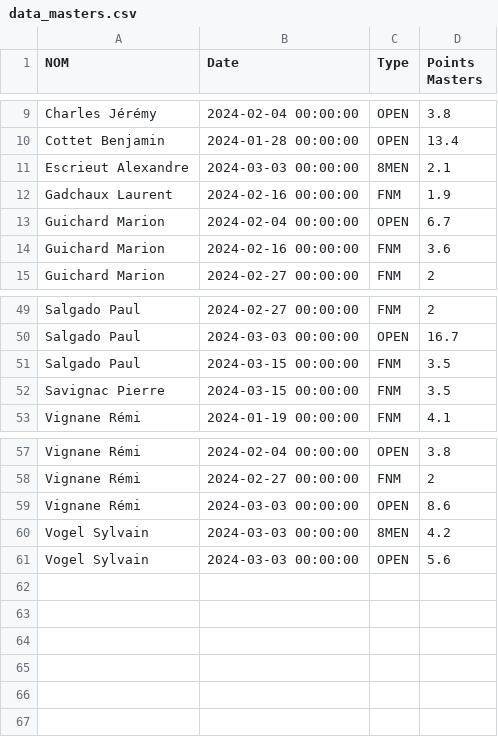
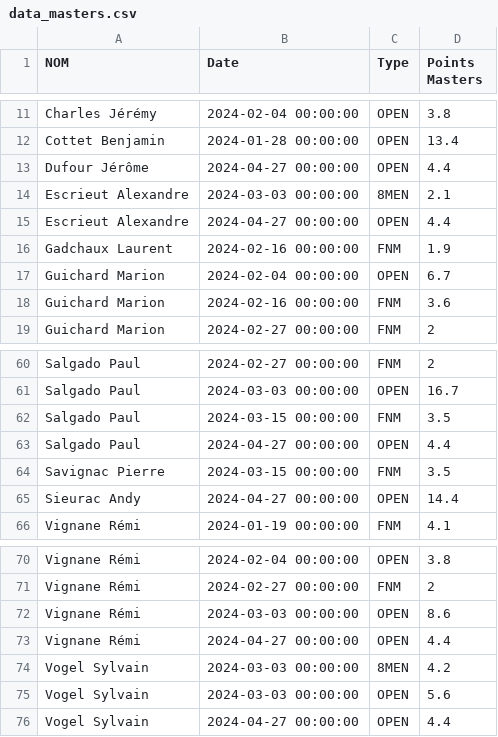
Before and after one commit to xennio29/MCB, a CSV file: src/assets/data_masters.csv, drawn as a sheet; only a part is shown, gaps mark what is left out; the diff covers the shown part only; the diff names each change by its address in the sheet, - before the commit and + after, or states it on an @@ line.

```diff
--- a/src/assets/data_masters.csv
+++ b/src/assets/data_masters.csv
+row 13: Dufour Jérôme | 2024-04-27 00:00:00 | OPEN | 4.4
+row 15: Escrieut Alexandre | 2024-04-27 00:00:00 | OPEN | 4.4
+row 63: Salgado Paul | 2024-04-27 00:00:00 | OPEN | 4.4
+row 65: Sieurac Andy | 2024-04-27 00:00:00 | OPEN | 14.4
+row 73: Vignane Rémi | 2024-04-27 00:00:00 | OPEN | 4.4
+row 76: Vogel Sylvain | 2024-04-27 00:00:00 | OPEN | 4.4
```
Also changed, not shown: 9 added rows elsewhere in this file, src/assets/data_tix.csv, 3 other files.
